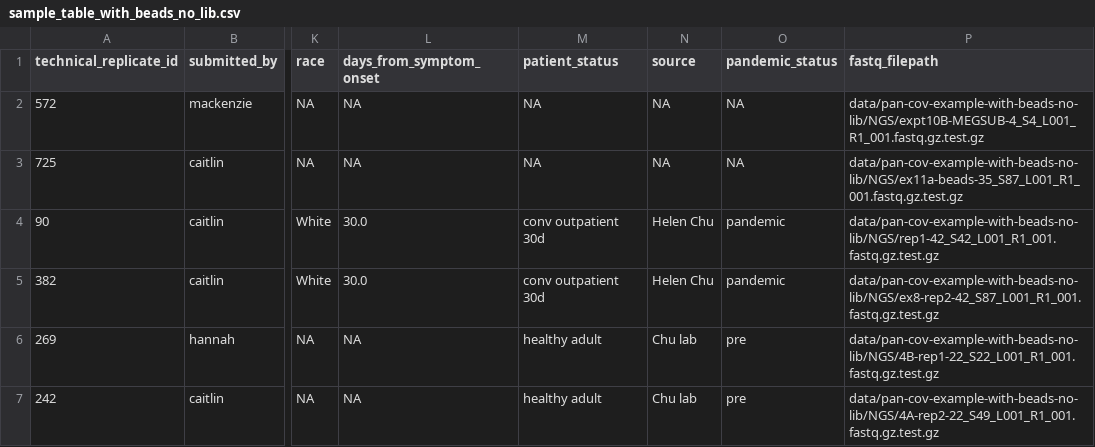
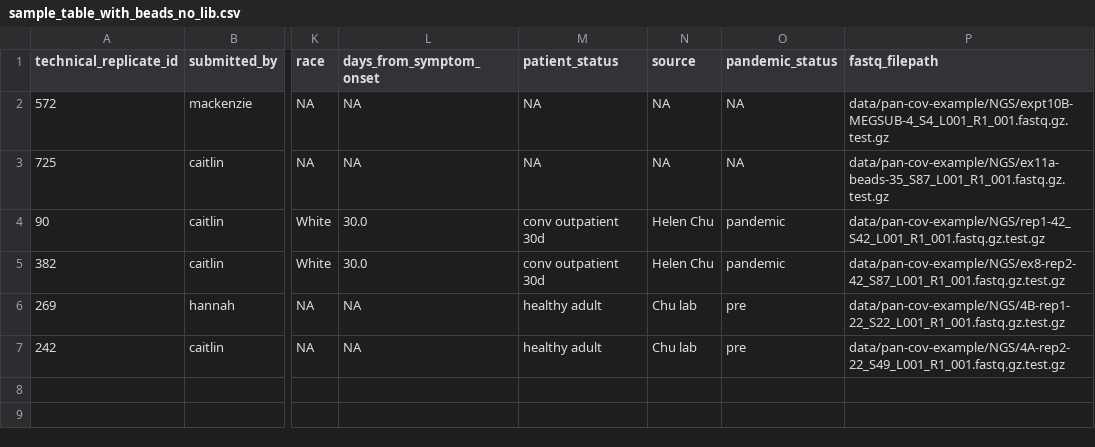
Before and after one commit to matsengrp/phip-flow, a CSV file: data/pan-cov-example/sample_table_with_beads_no_lib.csv, drawn as a sheet; only a part is shown, gaps mark what is left out; the diff names each change by its address in the sheet, - before the commit and + after, or states it on an @@ line.

```diff
--- a/data/pan-cov-example/sample_table_with_beads_no_lib.csv
+++ b/data/pan-cov-example/sample_table_with_beads_no_lib.csv
-P2 (fastq_filepath): data/pan-cov-example-with-beads-no-lib/NGS/expt10B-MEGSUB-4_S4_L001_R1_001.fastq.gz.test.gz
+P2 (fastq_filepath): data/pan-cov-example/NGS/expt10B-MEGSUB-4_S4_L001_R1_001.fastq.gz.test.gz
-P3 (fastq_filepath): data/pan-cov-example-with-beads-no-lib/NGS/ex11a-beads-35_S87_L001_R1_001.fastq.gz.test.gz
+P3 (fastq_filepath): data/pan-cov-example/NGS/ex11a-beads-35_S87_L001_R1_001.fastq.gz.test.gz
-P4 (fastq_filepath): data/pan-cov-example-with-beads-no-lib/NGS/rep1-42_S42_L001_R1_001.fastq.gz.test.gz
+P4 (fastq_filepath): data/pan-cov-example/NGS/rep1-42_S42_L001_R1_001.fastq.gz.test.gz
-P5 (fastq_filepath): data/pan-cov-example-with-beads-no-lib/NGS/ex8-rep2-42_S87_L001_R1_001.fastq.gz.test.gz
+P5 (fastq_filepath): data/pan-cov-example/NGS/ex8-rep2-42_S87_L001_R1_001.fastq.gz.test.gz
-P6 (fastq_filepath): data/pan-cov-example-with-beads-no-lib/NGS/4B-rep1-22_S22_L001_R1_001.fastq.gz.test.gz
+P6 (fastq_filepath): data/pan-cov-example/NGS/4B-rep1-22_S22_L001_R1_001.fastq.gz.test.gz
-P7 (fastq_filepath): data/pan-cov-example-with-beads-no-lib/NGS/4A-rep2-22_S49_L001_R1_001.fastq.gz.test.gz
+P7 (fastq_filepath): data/pan-cov-example/NGS/4A-rep2-22_S49_L001_R1_001.fastq.gz.test.gz
```
Also changed, not shown: data/pan-cov-example/sample_table_with_beads_and_lib.csv, 20 other files.
